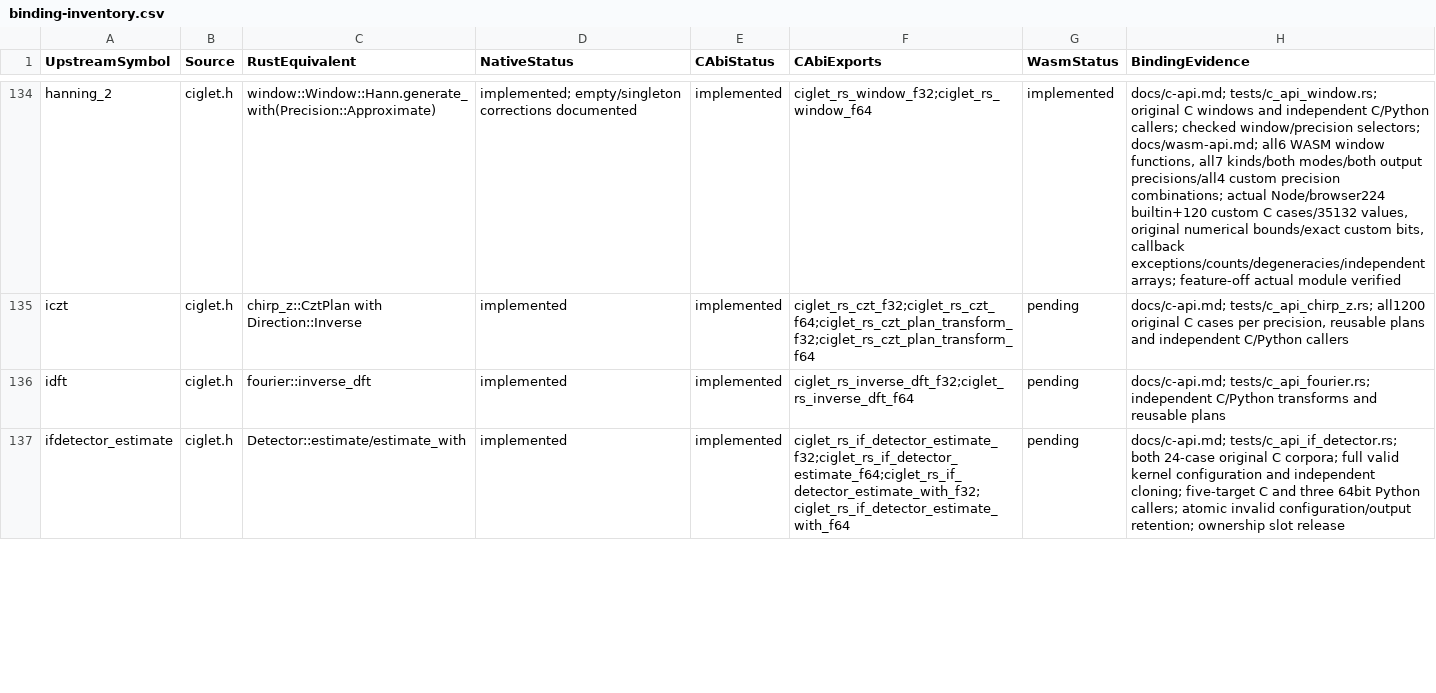
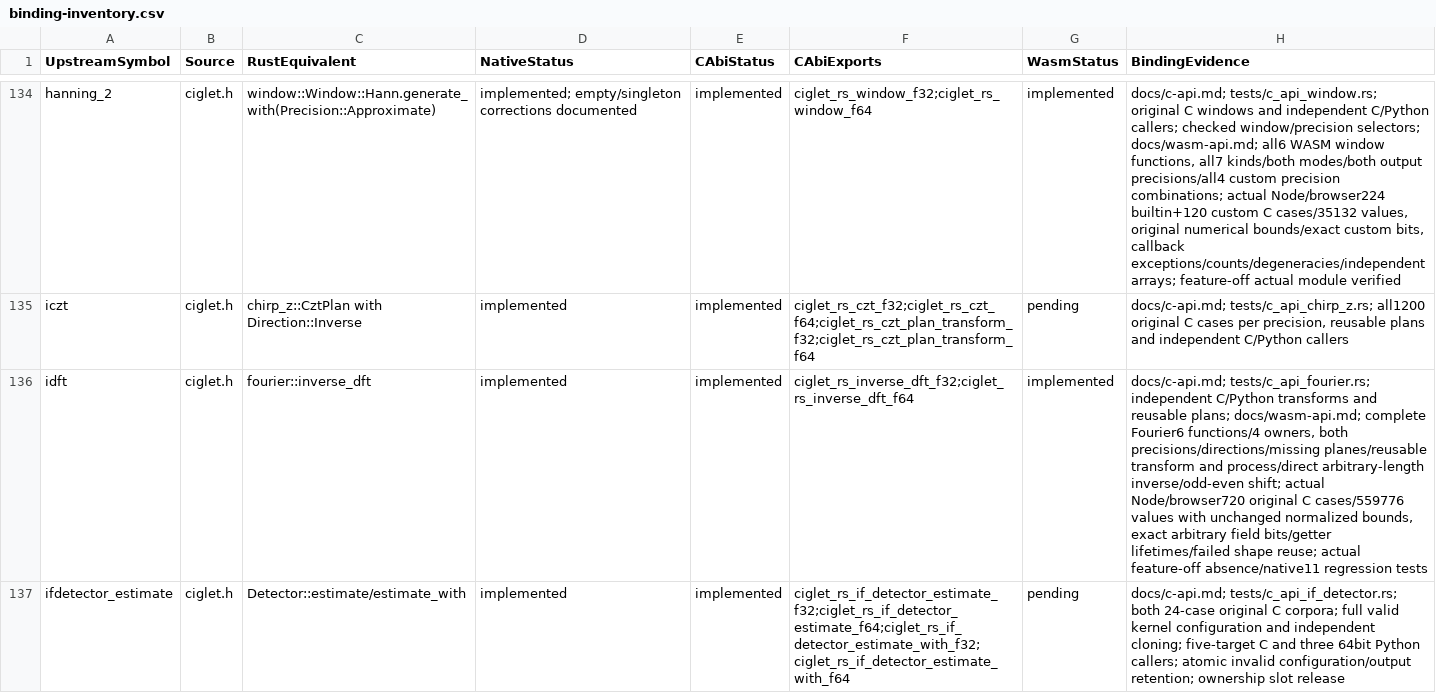
Before and after one commit to Lqm1/ciglet-rs, a CSV file: docs/binding-inventory.csv, drawn as a sheet; only a part is shown, gaps mark what is left out; the diff covers the shown part only; the diff names each change by its address in the sheet, - before the commit and + after, or states it on an @@ line.

Commit message:
feat: expose complete Fourier operations to WebAssembly

```diff
--- a/docs/binding-inventory.csv
+++ b/docs/binding-inventory.csv
-G136 (WasmStatus): pending
+G136 (WasmStatus): implemented
-H136 (BindingEvidence): …and reusable plans
+H136 (BindingEvidence): …and reusable plans; docs/wasm-api.md; complete Fourier6 functions/4 owners, both precisions/directions/missing planes/reusable transform and process/direct arbitrary-length inverse/odd-even shift; actual Node/browser720 original C cases/559776 values with unchanged normalized bounds, exact arbitrary field bits/getter lifetimes/failed shape reuse; actual feature-off absence/native11 regression tests
```
Also changed, not shown: 10 edited cells elsewhere in this file, 7 other files.
